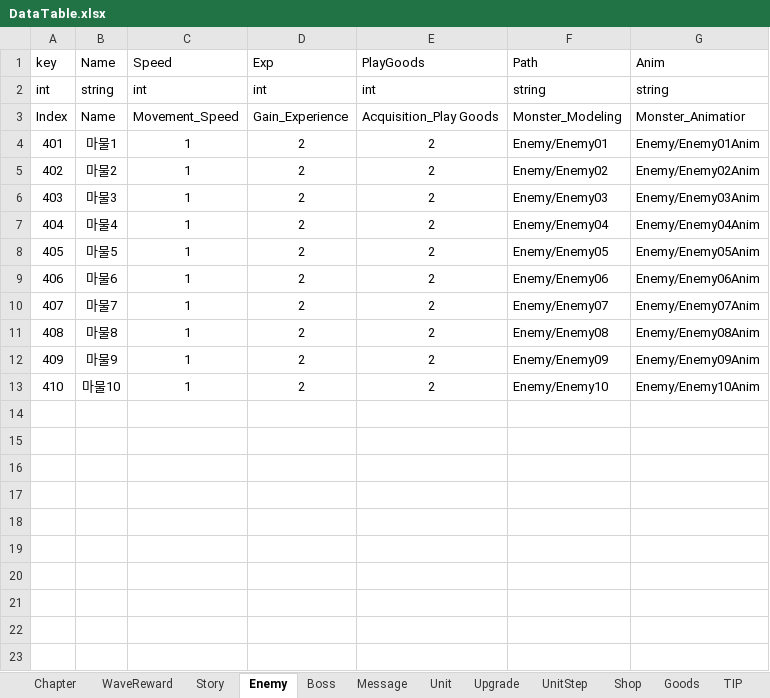
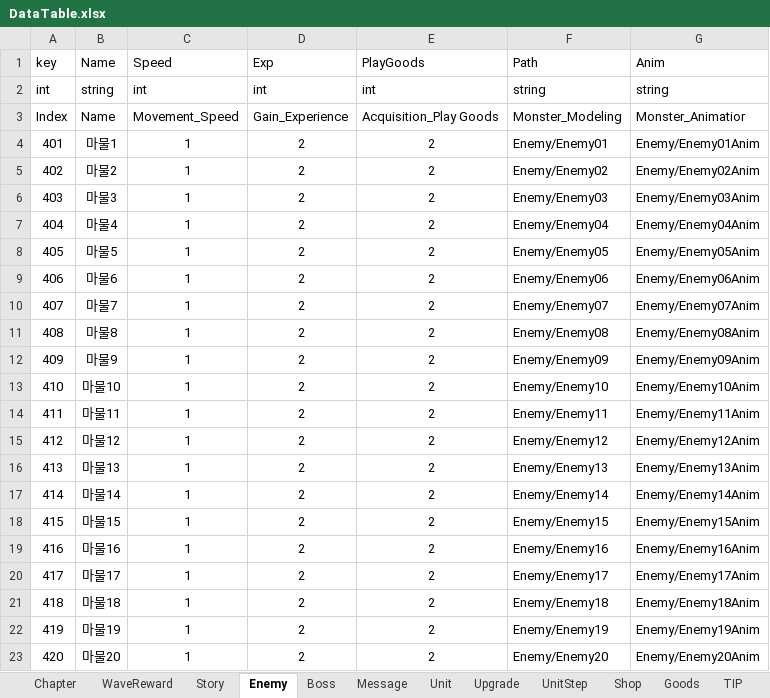
Before and after one commit to STlCA/OIlNamProject, an Excel workbook: RawData/excel_files/DataTable.xlsx, sheet Enemy, drawn as a sheet; values as stored, in another font and other column widths than the file's, no borders; the diff names each change by its address in the sheet, - before the commit and + after, or states it on an @@ line.

```diff
--- a/RawData/excel_files/DataTable.xlsx (sheet Enemy)
+++ b/RawData/excel_files/DataTable.xlsx (sheet Enemy)
+row 14: 411 | 마물11 | 1 | 2 | 2 | Enemy/Enemy11 | Enemy/Enemy11Anim
+row 15: 412 | 마물12 | 1 | 2 | 2 | Enemy/Enemy12 | Enemy/Enemy12Anim
+row 16: 413 | 마물13 | 1 | 2 | 2 | Enemy/Enemy13 | Enemy/Enemy13Anim
+row 17: 414 | 마물14 | 1 | 2 | 2 | Enemy/Enemy14 | Enemy/Enemy14Anim
+row 18: 415 | 마물15 | 1 | 2 | 2 | Enemy/Enemy15 | Enemy/Enemy15Anim
+row 19: 416 | 마물16 | 1 | 2 | 2 | Enemy/Enemy16 | Enemy/Enemy16Anim
+row 20: 417 | 마물17 | 1 | 2 | 2 | Enemy/Enemy17 | Enemy/Enemy17Anim
+row 21: 418 | 마물18 | 1 | 2 | 2 | Enemy/Enemy18 | Enemy/Enemy18Anim
+row 22: 419 | 마물19 | 1 | 2 | 2 | Enemy/Enemy19 | Enemy/Enemy19Anim
+row 23: 420 | 마물20 | 1 | 2 | 2 | Enemy/Enemy20 | Enemy/Enemy20Anim
```
Also changed, not shown: sheet Chapter, sheet Boss, 3 other files.
